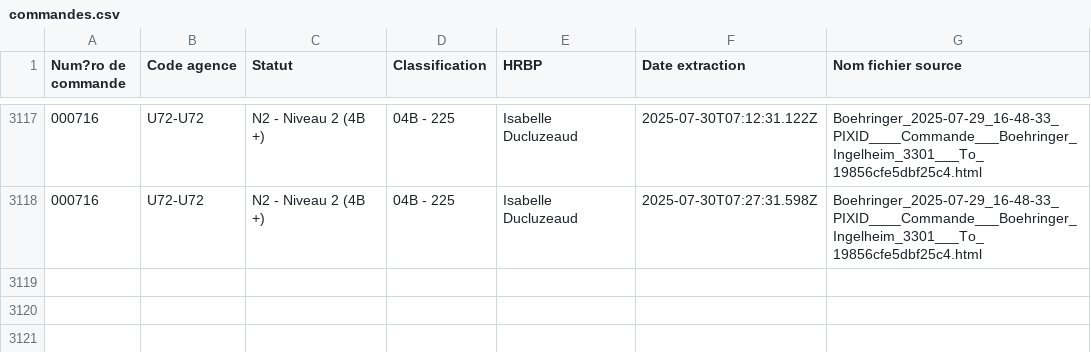
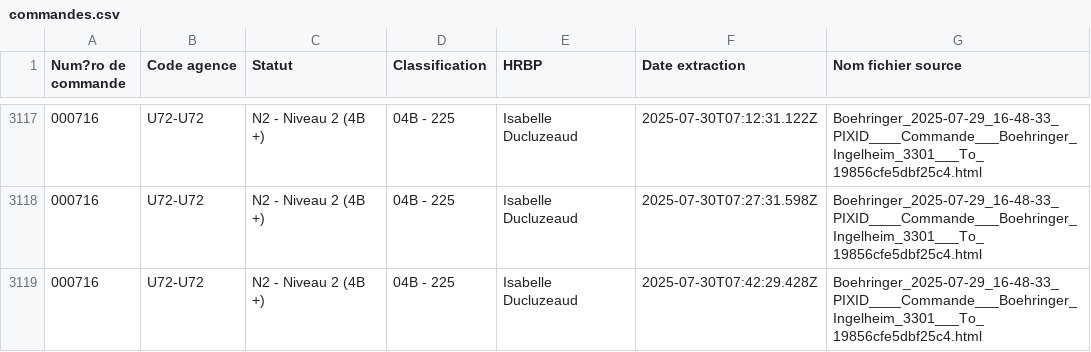
Before and after one commit to younessemlali/xml-boehringer-corrector, a CSV file: commandes.csv, drawn as a sheet; only a part is shown, gaps mark what is left out; the diff names each change by its address in the sheet, - before the commit and + after, or states it on an @@ line.

Commit message:
Mise à jour des commandes

```diff
--- a/commandes.csv
+++ b/commandes.csv
+row 3119: 000716 | U72-U72 | N2 - Niveau 2 (4B +) | 04B - 225 | Isabelle Ducluzeaud | 2025-07-30T07:42:29.428Z | Boehringer_2025-07-29_16-48-33_PIXID____Commande___Boehringer_Ingelheim_3301___To_19856cfe5dbf25c4.html
```
